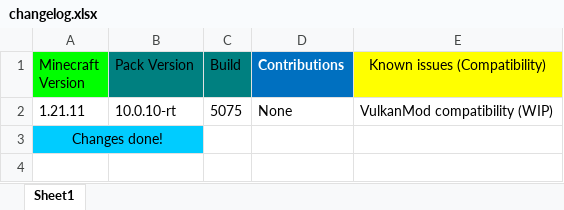
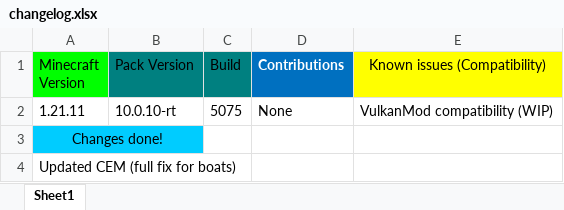
Before and after one commit to DogeStudiosMaster/DogePack, an Excel workbook: changelog.xlsx, sheet Sheet1, drawn as a sheet; values as stored, in another font and other column widths than the file's, no borders; the diff names each change by its address in the sheet, - before the commit and + after, or states it on an @@ line.

Commit message:
Update changelog.xlsx

```diff
--- a/changelog.xlsx (sheet Sheet1)
+++ b/changelog.xlsx (sheet Sheet1)
+row 4: Updated CEM (full fix for boats)
```
